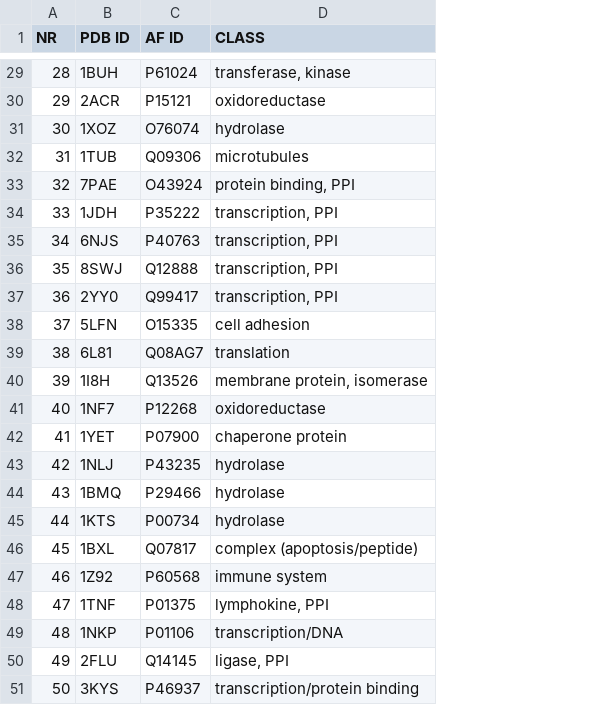
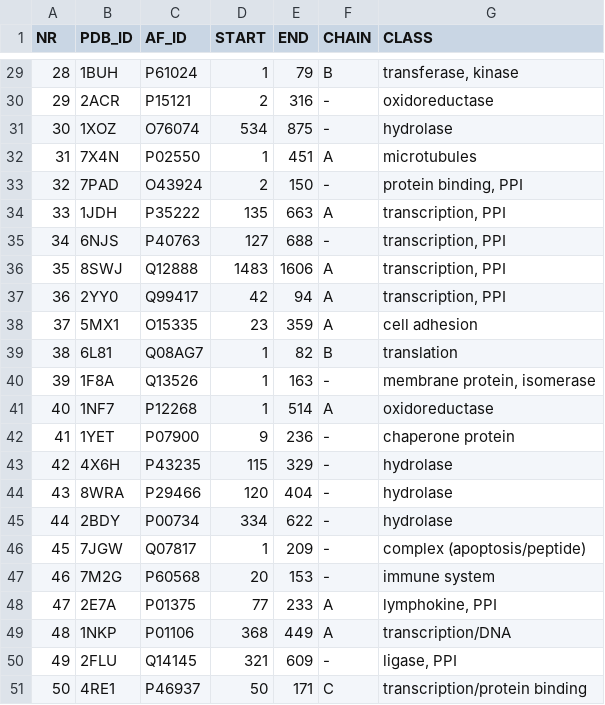
Before and after one commit to annabazan/Druggability-assessment-of-protein-pockets, a CSV file: targets/targets_list.csv, drawn as a sheet; only a part is shown, gaps mark what is left out; the diff covers the shown part only; the diff names each change by its address in the sheet, - before the commit and + after, or states it on an @@ line.

```diff
--- a/targets/targets_list.csv
+++ b/targets/targets_list.csv
+column D (START), rows 29-51: 1 | 2 | 534 | 1 | 2 | 135 | 127 | 1483 | 42 | 23 | 1 | 1 | 1 | 9 | 115 | 120 | 334 | 1 | 20 | 77 | 368 | 321 | 50
+column E (END), rows 29-51: 79 | 316 | 875 | 451 | 150 | 663 | 688 | 1606 | 94 | 359 | 82 | 163 | 514 | 236 | 329 | 404 | 622 | 209 | 153 | 233 | 449 | 609 | 171
+column F (CHAIN), rows 29-51: B | - | - | A | - | A | - | A | A | A | B | - | A | - | - | - | - | - | - | A | A | - | C
-B1: PDB ID
+B1: PDB_ID
-C1: AF ID
+C1: AF_ID
-B32 (PDB_ID): 1TUB
+B32 (PDB_ID): 7X4N
-C32 (AF_ID): Q09306
+C32 (AF_ID): P02550
-B33 (PDB_ID): 7PAE
+B33 (PDB_ID): 7PAD
-B38 (PDB_ID): 5LFN
+B38 (PDB_ID): 5MX1
-B40 (PDB_ID): 1I8H
+B40 (PDB_ID): 1F8A
-B43 (PDB_ID): 1NLJ
+B43 (PDB_ID): 4X6H
-B44 (PDB_ID): 1BMQ
+B44 (PDB_ID): 8WRA
-B45 (PDB_ID): 1KTS
+B45 (PDB_ID): 2BDY
-B46 (PDB_ID): 1BXL
+B46 (PDB_ID): 7JGW
-B47 (PDB_ID): 1Z92
+B47 (PDB_ID): 7M2G
-B48 (PDB_ID): 1TNF
+B48 (PDB_ID): 2E7A
-B51 (PDB_ID): 3KYS
+B51 (PDB_ID): 4RE1
```
Also changed, not shown: 13 edited cells elsewhere in this file, 4 other files.
